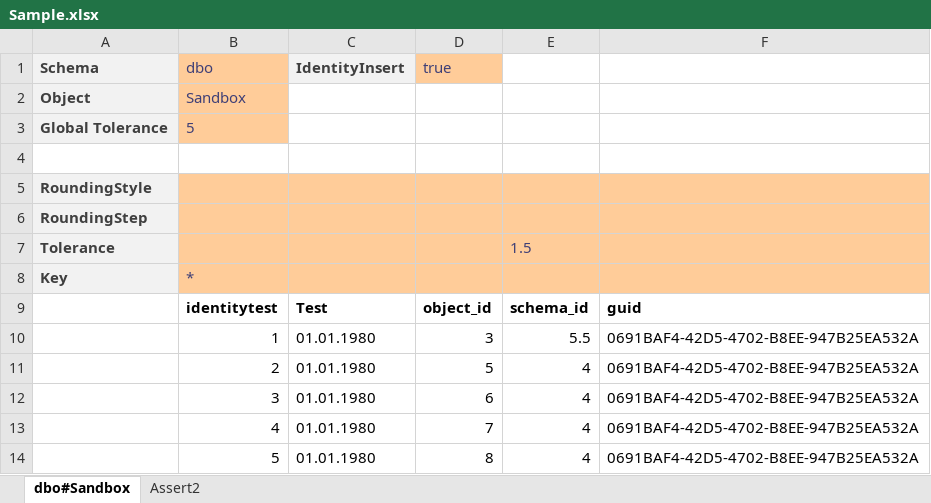
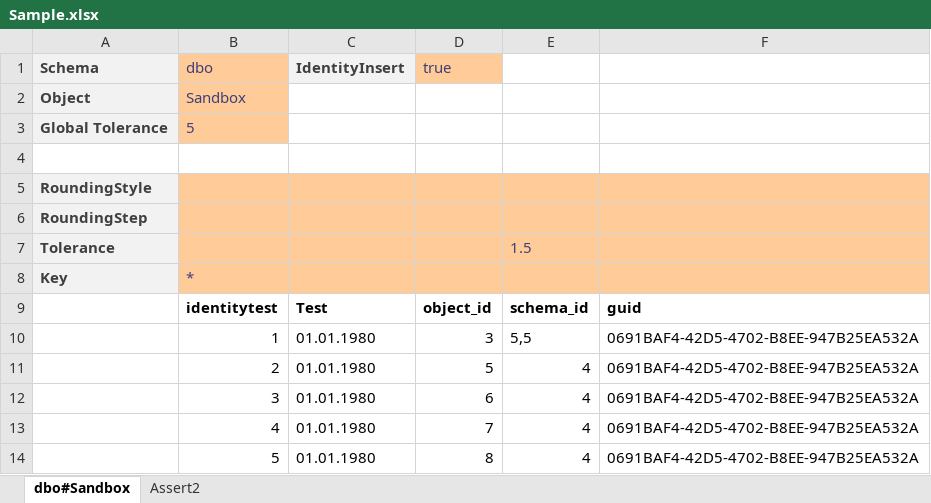
Before and after one commit to loewensteinph/NBi, an Excel workbook: NBi.Testing/Acceptance/Resources/Excel/Sample.xlsx, sheet dbo#Sandbox, drawn as a sheet; values as stored, in another font and other column widths than the file's, no borders; the diff names each change by its address in the sheet, - before the commit and + after, or states it on an @@ line.

Commit message:
Changed DataType detection

```diff
--- a/NBi.Testing/Acceptance/Resources/Excel/Sample.xlsx (sheet dbo#Sandbox)
+++ b/NBi.Testing/Acceptance/Resources/Excel/Sample.xlsx (sheet dbo#Sandbox)
-E10: 5.5
+E10: 5,5
```
Also changed, not shown: 7 other files.
